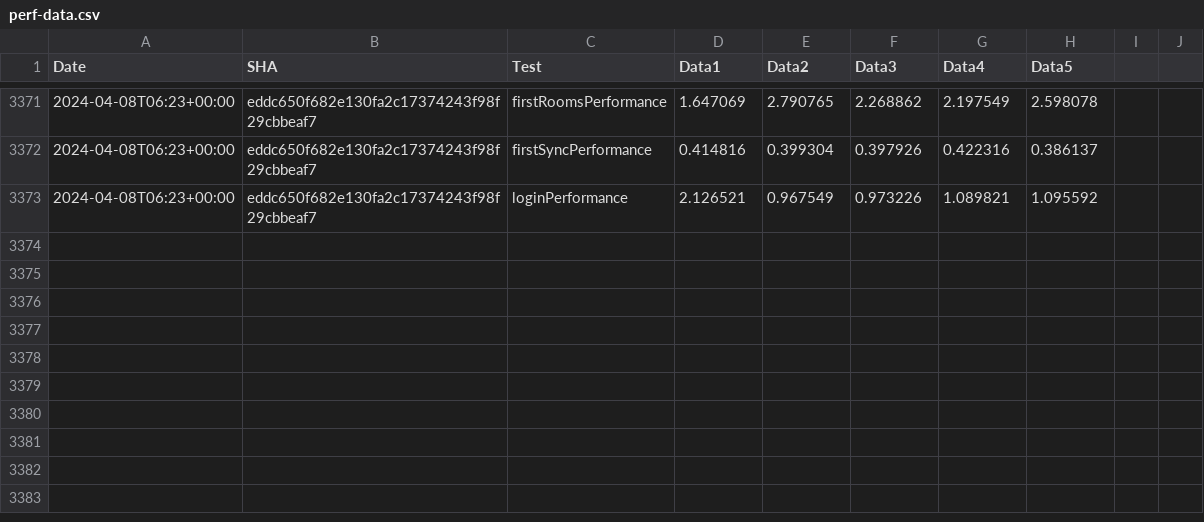
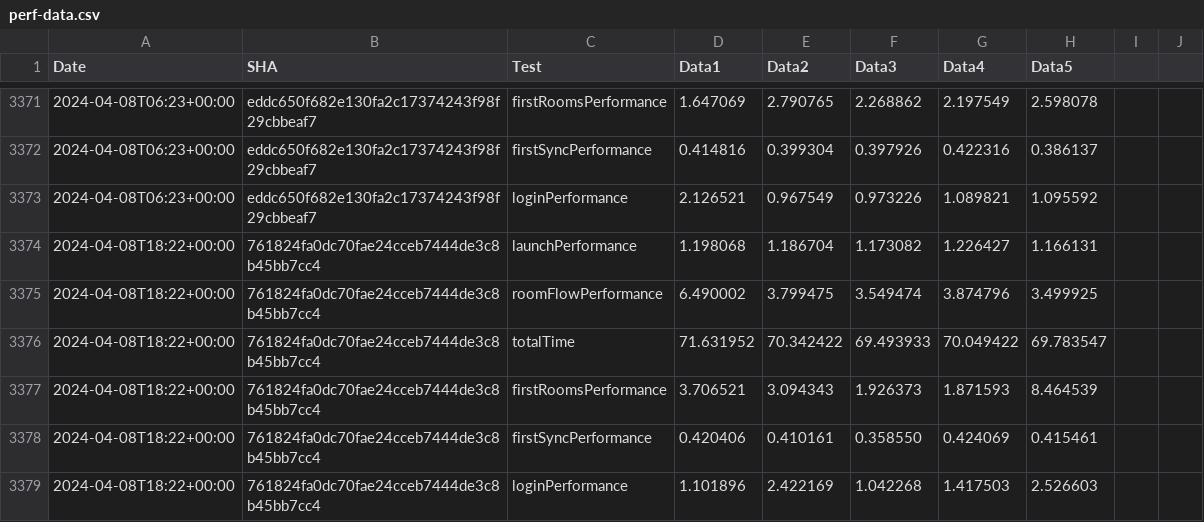
Before and after one commit to zyfra-hub/talks-ios, a CSV file: performance/perf-data.csv, drawn as a sheet; only a part is shown, gaps mark what is left out.

Commit message:
Results for 761824fa0dc70fae24cceb7444de3c8b45bb7cc4

```diff
--- a/performance/perf-data.csv
+++ b/performance/perf-data.csv
@@ -3373 +3373,7 @@ Date,SHA,Test,Data1,Data2,Data3,Data4,Data5
 2024-04-08T06:23+00:00,eddc650f682e130fa2c17374243f98f29cbbeaf7,loginPerformance,2.126521, 0.967549, 0.973226, 1.089821, 1.095592
+2024-04-08T18:22+00:00,761824fa0dc70fae24cceb7444de3c8b45bb7cc4,launchPerformance,1.198068, 1.186704, 1.173082, 1.226427, 1.166131
+2024-04-08T18:22+00:00,761824fa0dc70fae24cceb7444de3c8b45bb7cc4,roomFlowPerformance,6.490002, 3.799475, 3.549474, 3.874796, 3.499925
+2024-04-08T18:22+00:00,761824fa0dc70fae24cceb7444de3c8b45bb7cc4,totalTime,71.631952, 70.342422, 69.493933, 70.049422, 69.783547
+2024-04-08T18:22+00:00,761824fa0dc70fae24cceb7444de3c8b45bb7cc4,firstRoomsPerformance,3.706521, 3.094343, 1.926373, 1.871593, 8.464539
+2024-04-08T18:22+00:00,761824fa0dc70fae24cceb7444de3c8b45bb7cc4,firstSyncPerformance,0.420406, 0.410161, 0.358550, 0.424069, 0.415461
+2024-04-08T18:22+00:00,761824fa0dc70fae24cceb7444de3c8b45bb7cc4,loginPerformance,1.101896, 2.422169, 1.042268, 1.417503, 2.526603
```
